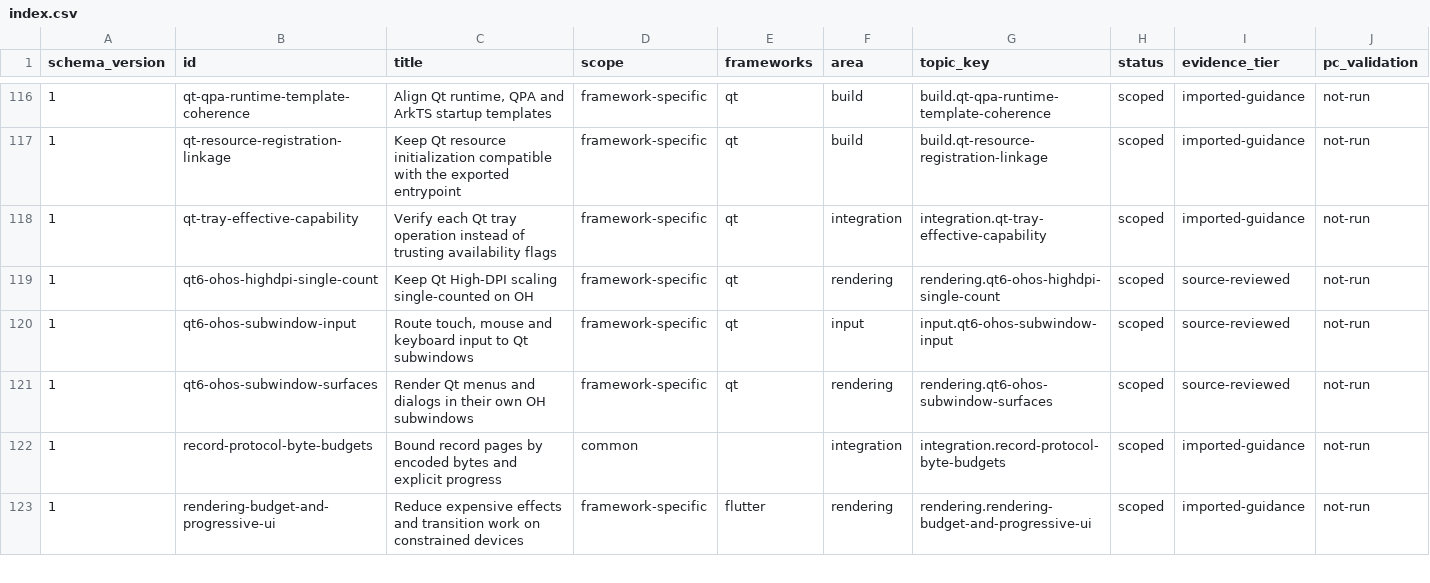
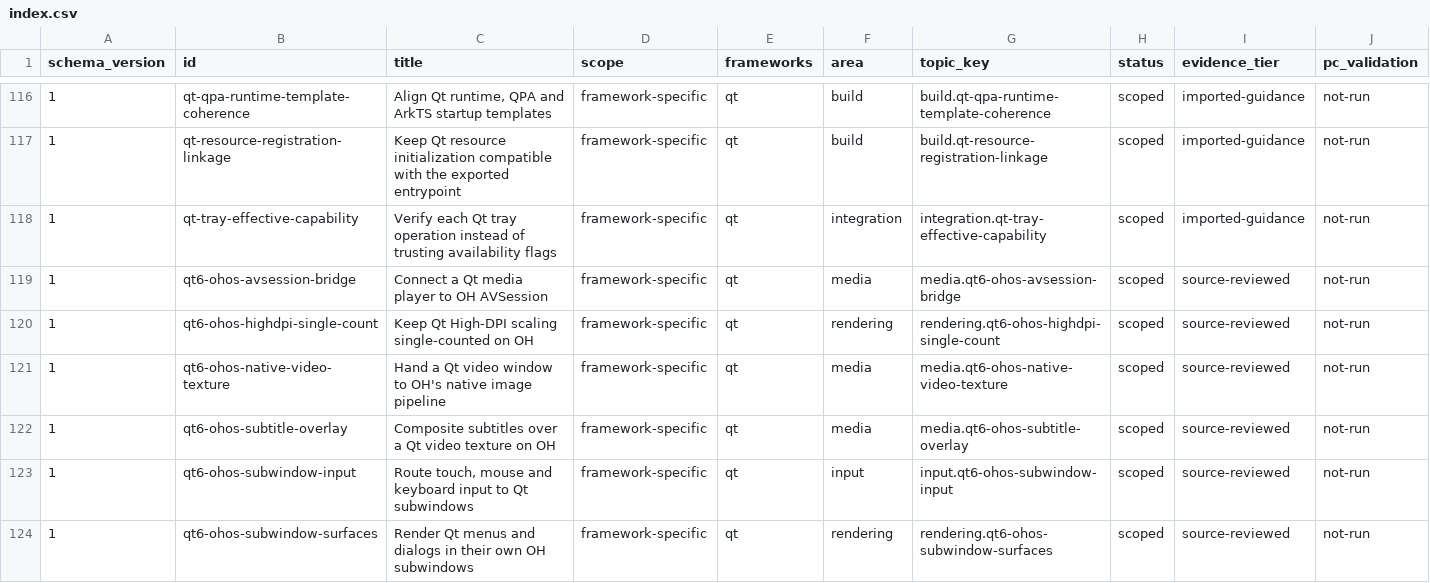
Before and after one commit to ztpublic/hos-cross-platform-framework-knowledge-curator, a CSV file: index.csv, drawn as a sheet; only a part is shown, gaps mark what is left out; the shorter side is filled out with more unchanged rows; rows hold the shown columns only; the diff names each change by its address in the sheet, - before the commit and + after, or states it on an @@ line.

Commit message:
Add Qt 6 media surface, subtitle and AVSession findings
Add three Qt 6 media entries from a source-reviewed PC port: a native
video texture handoff through QOpenGLWindow/OH_NativeImage, a text and
libass subtitle overlay with a versioned ABI bridge, and AVSession
metadata/callback integration with background audio.

Evidence, GPL-2.0 notice and candidate dispositions are recorded in
provenance, maintenance/sources.json and maintenance/runs/.

```diff
--- a/index.csv
+++ b/index.csv
+row 119: 1 | qt6-ohos-avsession-bridge | Connect a Qt media player to OH AVSession | framework-specific | qt | media | media.qt6-ohos-avsession-bridge | scoped | source-reviewed | not-run
+row 121: 1 | qt6-ohos-native-video-texture | Hand a Qt video window to OH's native image pipeline | framework-specific | qt | media | media.qt6-ohos-native-video-texture | scoped | source-reviewed | not-run
+row 122: 1 | qt6-ohos-subtitle-overlay | Composite subtitles over a Qt video texture on OH | framework-specific | qt | media | media.qt6-ohos-subtitle-overlay | scoped | source-reviewed | not-run
```
Also changed, not shown: 20 other files.
